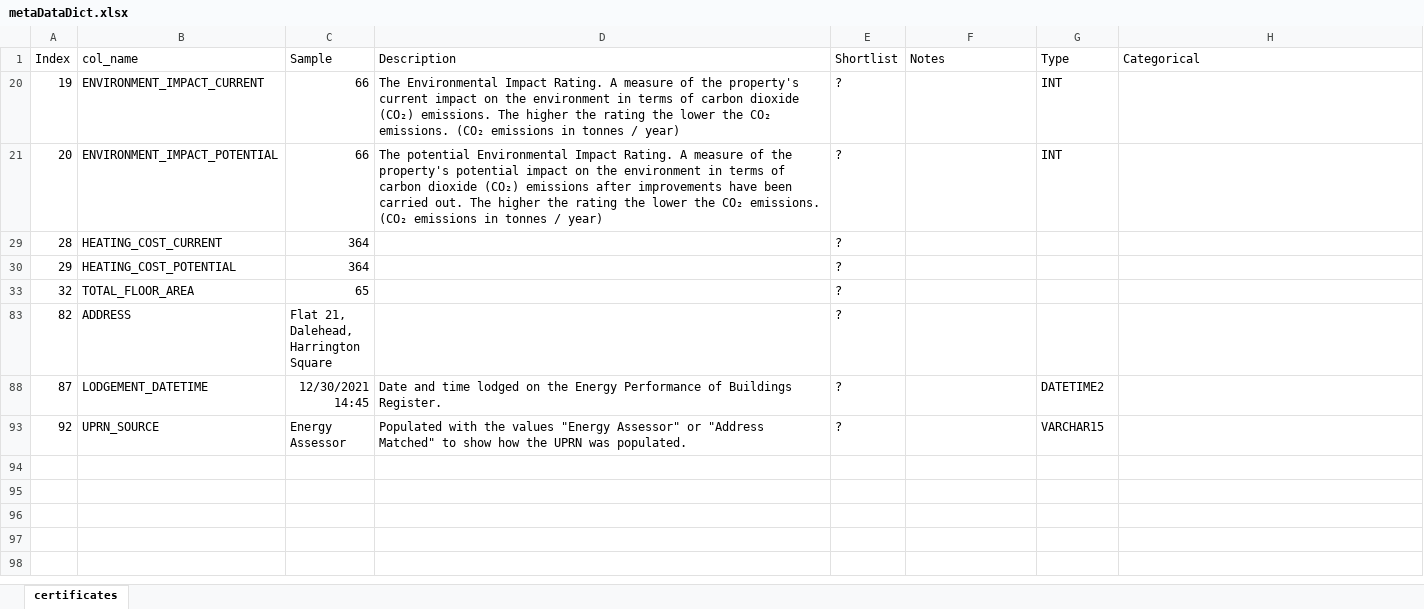
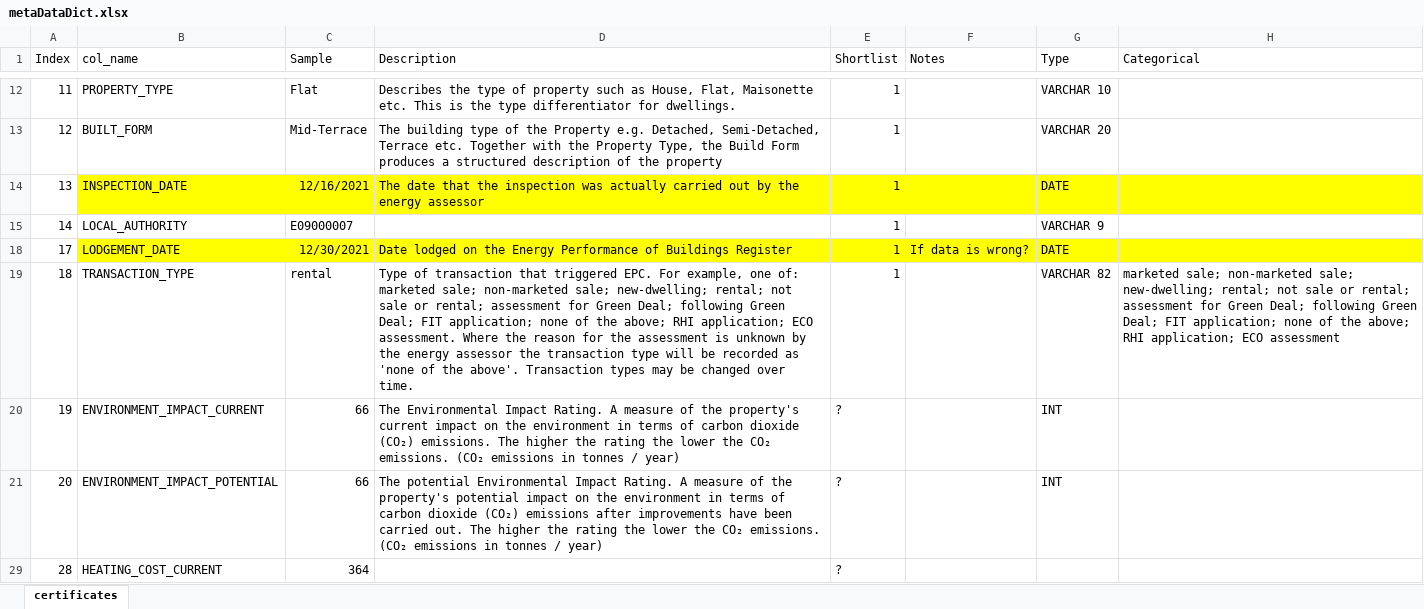
Before and after one commit to Bonnie-Buyuklieva/OS-Narrate, an Excel workbook: metaDataDict.xlsx, sheet certificates, drawn as a sheet; only a part is shown, gaps mark what is left out; the shorter side is filled out with more unchanged rows; values as stored, in another font and other column widths than the file's, no borders; the diff covers the shown part only; the diff names each change by its address in the sheet, - before the commit and + after, or states it on an @@ line.

```diff
--- a/metaDataDict.xlsx (sheet certificates)
+++ b/metaDataDict.xlsx (sheet certificates)
@@ row 12 unhidden: 11 | PROPERTY_TYPE | Flat | Describes the type of property such as House, Flat, Maisonette etc. This is the type differentiator for dwellings. | 1 |  | VARCHAR 10 @@
@@ row 13 unhidden: 12 | BUILT_FORM | Mid-Terrace | The building type of the Property e.g. Detached, Semi-Detached, Terrace etc. Together with the Property Type, the Build Form produces a structured description of the property | 1 |  | VARCHAR 20 @@
@@ row 14 unhidden: 13 | INSPECTION_DATE | 12/16/2021 | The date that the inspection was actually carried out by the energy assessor | 1 |  | DATE @@
@@ row 15 unhidden: 14 | LOCAL_AUTHORITY | E09000007 |  | 1 |  | VARCHAR 9 @@
@@ row 18 unhidden: 17 | LODGEMENT_DATE | 12/30/2021 | Date lodged on the Energy Performance of Buildings Register | 1 | If data is wrong? | DATE @@
@@ row 19 unhidden: 18 | TRANSACTION_TYPE | rental | Type of transaction that triggered EPC. For example, one of: marketed sale; non-marketed sale; new-dwelling; rental; not sale or rental; assessment for Green Deal; following Green Deal; FIT application; none of the above; RHI application; ECO assessment. Where the reason for the assessment is unknown by the energy assessor the transaction type will be recorded as 'none of the above'. Transaction types may be changed over time. | 1 |  | VARCHAR 82 | marketed sale; non-marketed sale; new-dwelling; rental; not sale or rental; assessment for Green Deal; following Green Deal; FIT application; none of the above; RHI application; ECO assessment @@
```
Also changed, not shown: 11 hidden or unhidden rows elsewhere in this sheet, 3 other files.
